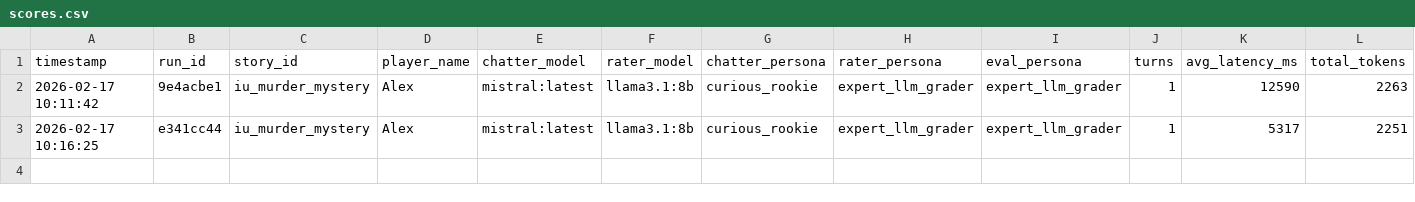
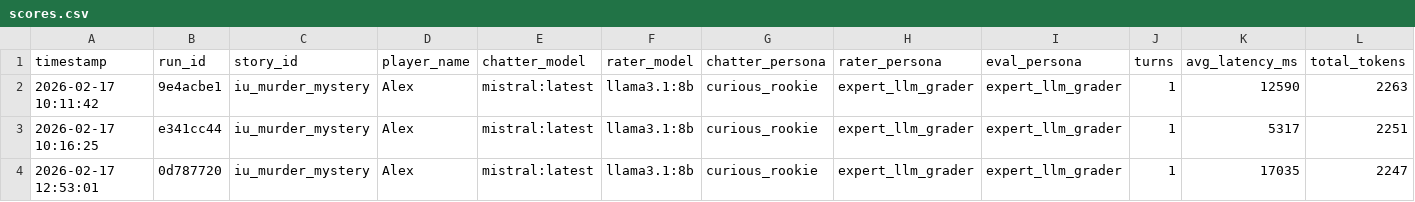
Before and after one commit to flyingabove/mvp_chat, a CSV file: scripts/saves/scores.csv, drawn as a sheet; only a part is shown; rows hold the shown columns only; the diff names each change by its address in the sheet, - before the commit and + after, or states it on an @@ line.

```diff
--- a/scripts/saves/scores.csv
+++ b/scripts/saves/scores.csv
+row 4: 2026-02-17 12:53:01 | 0d787720 | iu_murder_mystery | Alex | mistral:latest | llama3.1:8b | curious_rookie | expert_llm_grader | expert_llm_grader | 1 | 17035 | 2247
```
Also changed, not shown: 2 other files.
